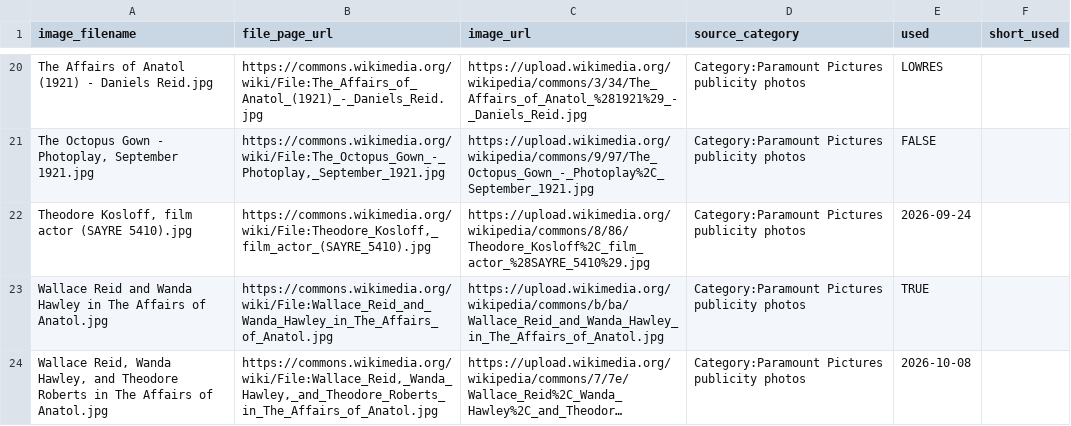
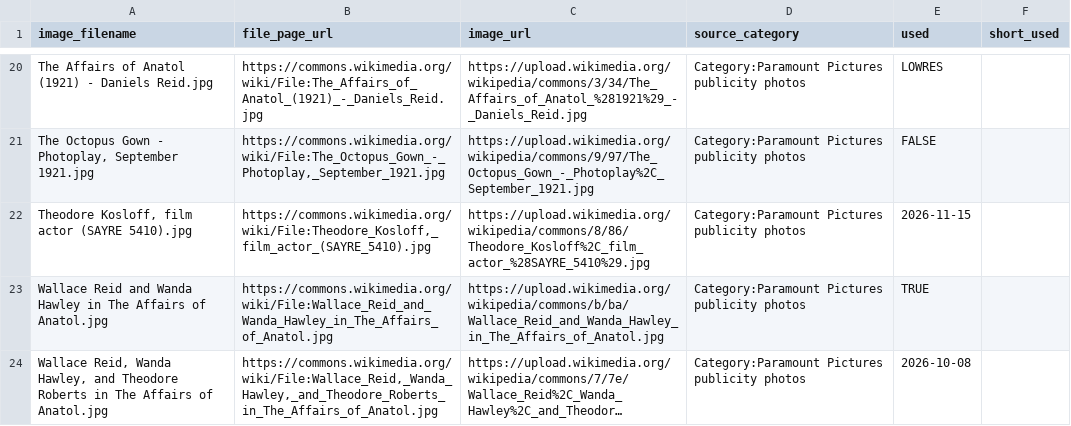
Before and after one commit to hashiraarchives/photo-reels, a CSV file: seed_data/goldmine_links.csv, drawn as a sheet; only a part is shown, gaps mark what is left out; long unchanged cells end in …; the diff covers the shown part only.

```diff
--- a/seed_data/goldmine_links.csv
+++ b/seed_data/goldmine_links.csv
@@ -21,3 +21,3 @@ The Affairs of Anatol (1921) - Daniels Reid.jpg,https://commons.wikimedia.org/wi
 "The Octopus Gown - Photoplay, September 1921.jpg","https://commons.wikimedia.org/wiki/File:The_Octopus_Gown_-_Photoplay,_September_1921.jpg",https://upload.wikimedia.org/wikipedia/commons/9/97/The_Octopus_Gown_-_Photoplay%2C_September_1921.jpg,Category:Paramount Pictures publicity photos,FALSE,
-"Theodore Kosloff, film actor (SAYRE 5410).jpg","https://commons.wikimedia.org/wiki/File:Theodore_Kosloff,_film_actor_(SAYRE_5410).jpg",https://upload.wikimedia.org/wikipedia/commons/8/86/Theodore_Kosloff%2C_film_actor_%28SAYRE_5410%29.jpg,Category:Paramount Pictures publicity photos,2026-09-24,
+"Theodore Kosloff, film actor (SAYRE 5410).jpg","https://commons.wikimedia.org/wiki/File:Theodore_Kosloff,_film_actor_(SAYRE_5410).jpg",https://upload.wikimedia.org/wikipedia/commons/8/86/Theodore_Kosloff%2C_film_actor_%28SAYRE_5410%29.jpg,Category:Paramount Pictures publicity photos,2026-11-15,
 Wallace Reid and Wanda Hawley in The Affairs of Anatol.jpg,https://commons.wikimedia.org/wiki/File:Wallace_Reid_and_Wanda_Hawley_in_The_Affairs_of_Anatol.jpg,https://upload.wikimedia.org/wikipedia/commons/b/ba/Wallace_Reid_and_Wanda_Hawley_in_The_Affairs_of_Anatol.jpg,Category:Paramount Pictures publicity photos,TRUE,
```
Also changed, not shown: 79 edited cells elsewhere in this file, seed_data/goldmine3_links.csv, 10 other files.
